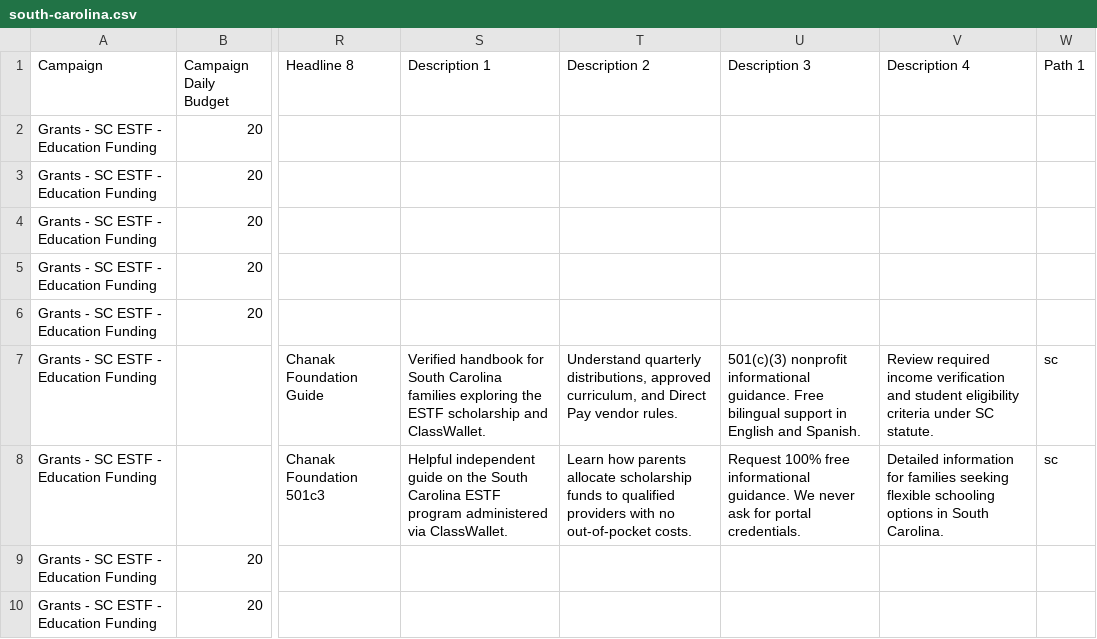
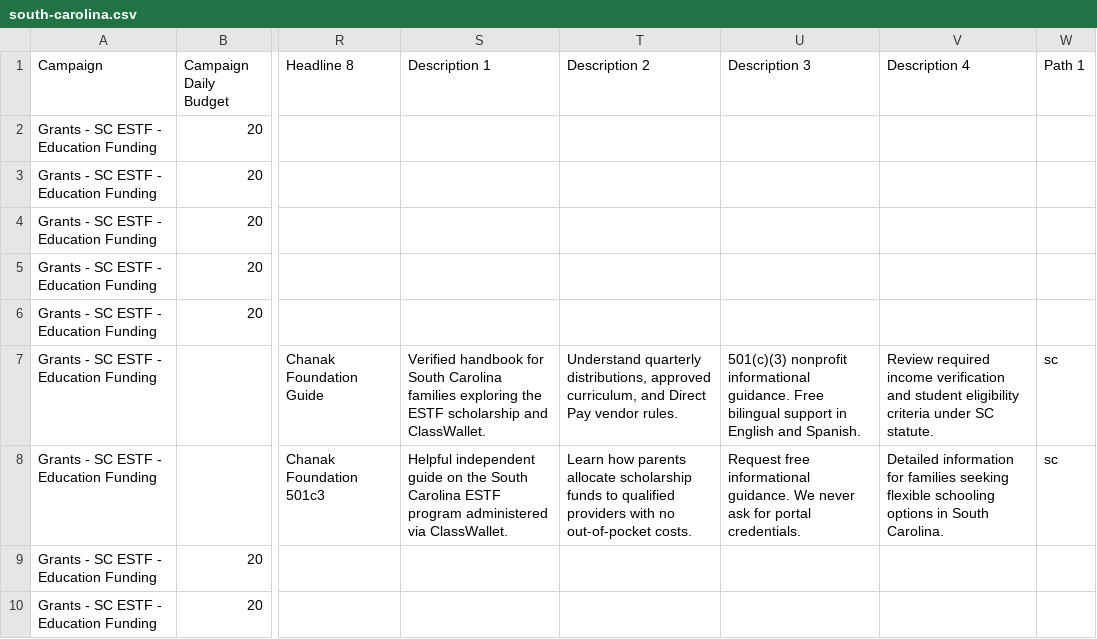
Before and after one commit to marieladanais31-art/chanak-foundation-site, a CSV file: ads/south-carolina.csv, drawn as a sheet; only a part is shown, gaps mark what is left out; the diff names each change by its address in the sheet, - before the commit and + after, or states it on an @@ line.

```diff
--- a/ads/south-carolina.csv
+++ b/ads/south-carolina.csv
-U8 (Description 3): Request 100% free informational…
+U8 (Description 3): Request free informational…
```
Also changed, not shown: ads/wyoming.csv, 10 other files.
